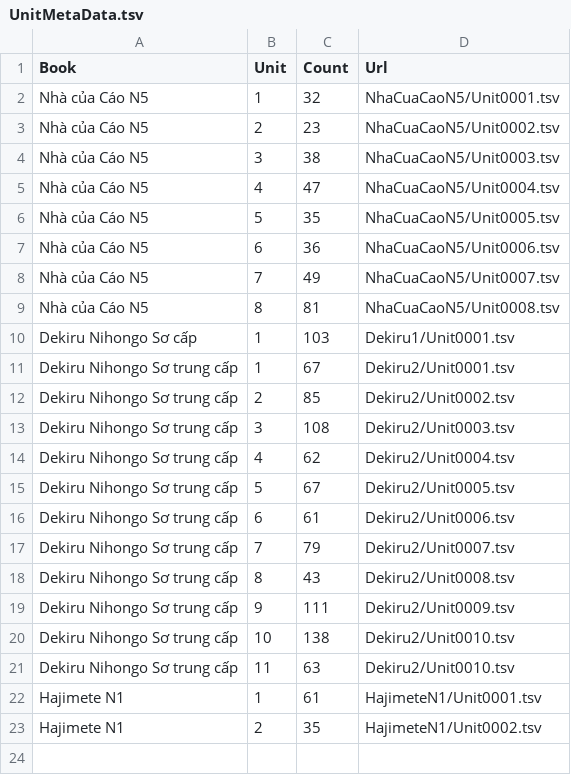
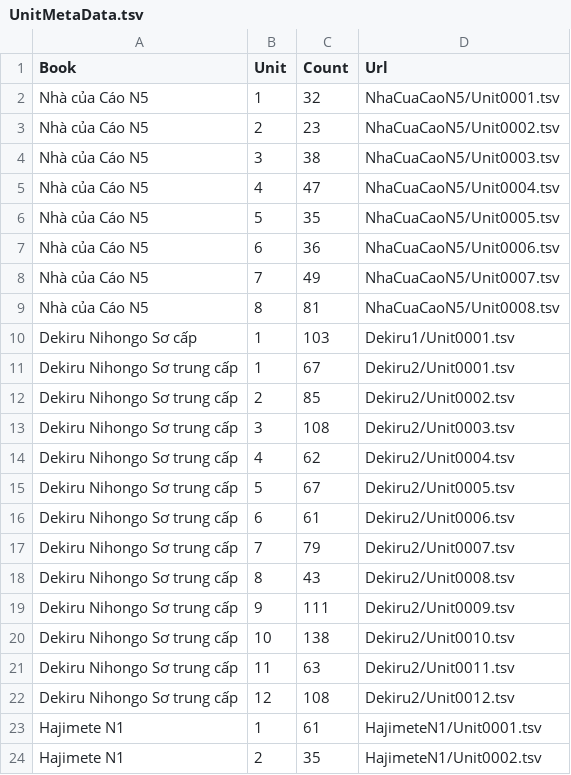
Before and after one commit to Nha-cua-Cao/JP-learning-tools, a TSV file: BlazeCard/UnitMetaData.tsv, drawn as a sheet.

Commit message:
BlazeCard: Add Dekiru2 Unit 12

```diff
--- a/BlazeCard/UnitMetaData.tsv
+++ b/BlazeCard/UnitMetaData.tsv
@@ -20,3 +20,4 @@ Dekiru Nihongo Sơ trung cấp	9	111	Dekiru2/Unit0009.tsv
 Dekiru Nihongo Sơ trung cấp	10	138	Dekiru2/Unit0010.tsv
-Dekiru Nihongo Sơ trung cấp	11	63	Dekiru2/Unit0010.tsv
+Dekiru Nihongo Sơ trung cấp	11	63	Dekiru2/Unit0011.tsv
+Dekiru Nihongo Sơ trung cấp	12	108	Dekiru2/Unit0012.tsv
 Hajimete N1	1	61	HajimeteN1/Unit0001.tsv
```
Also changed, not shown: 1 other file.
